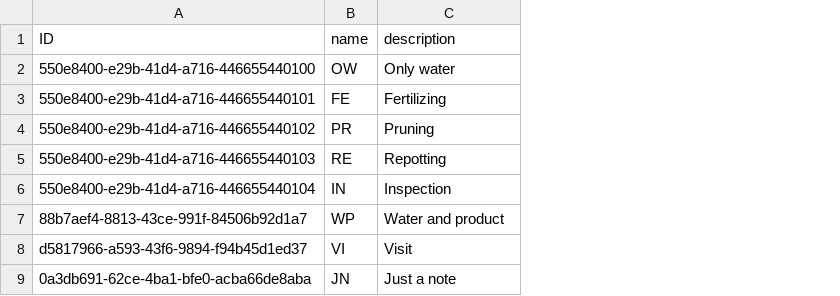
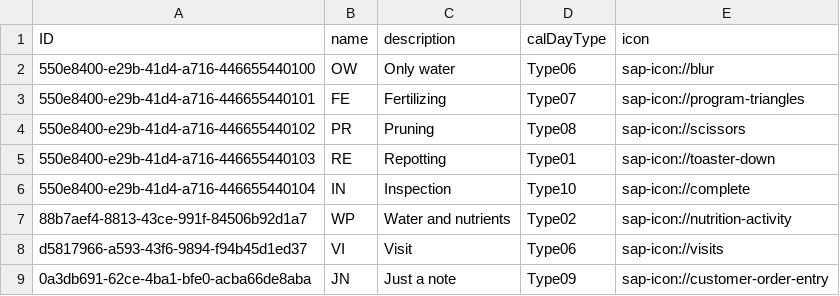
Before and after one commit to adrielagusti/rating, a CSV file: db/data/blackseeds-CareTypes.csv, drawn as a sheet; the diff names each change by its address in the sheet, - before the commit and + after, or states it on an @@ line.

```diff
--- a/db/data/blackseeds-CareTypes.csv
+++ b/db/data/blackseeds-CareTypes.csv
+column D (calDayType), rows 2-9: Type06 | Type07 | Type08 | Type01 | Type10 | Type02 | Type06 | Type09
+column E (icon), rows 2-9: sap-icon://blur | sap-icon://program-triangles | sap-icon://scissors | sap-icon://toaster-down | sap-icon://complete | sap-icon://nutrition-activity | sap-icon://visits | sap-icon://customer-order-entry
-C7 (description): Water and product
+C7 (description): Water and nutrients
```
Also changed, not shown: db/data/blackseeds-SpecimenStates.csv, 14 other files.
